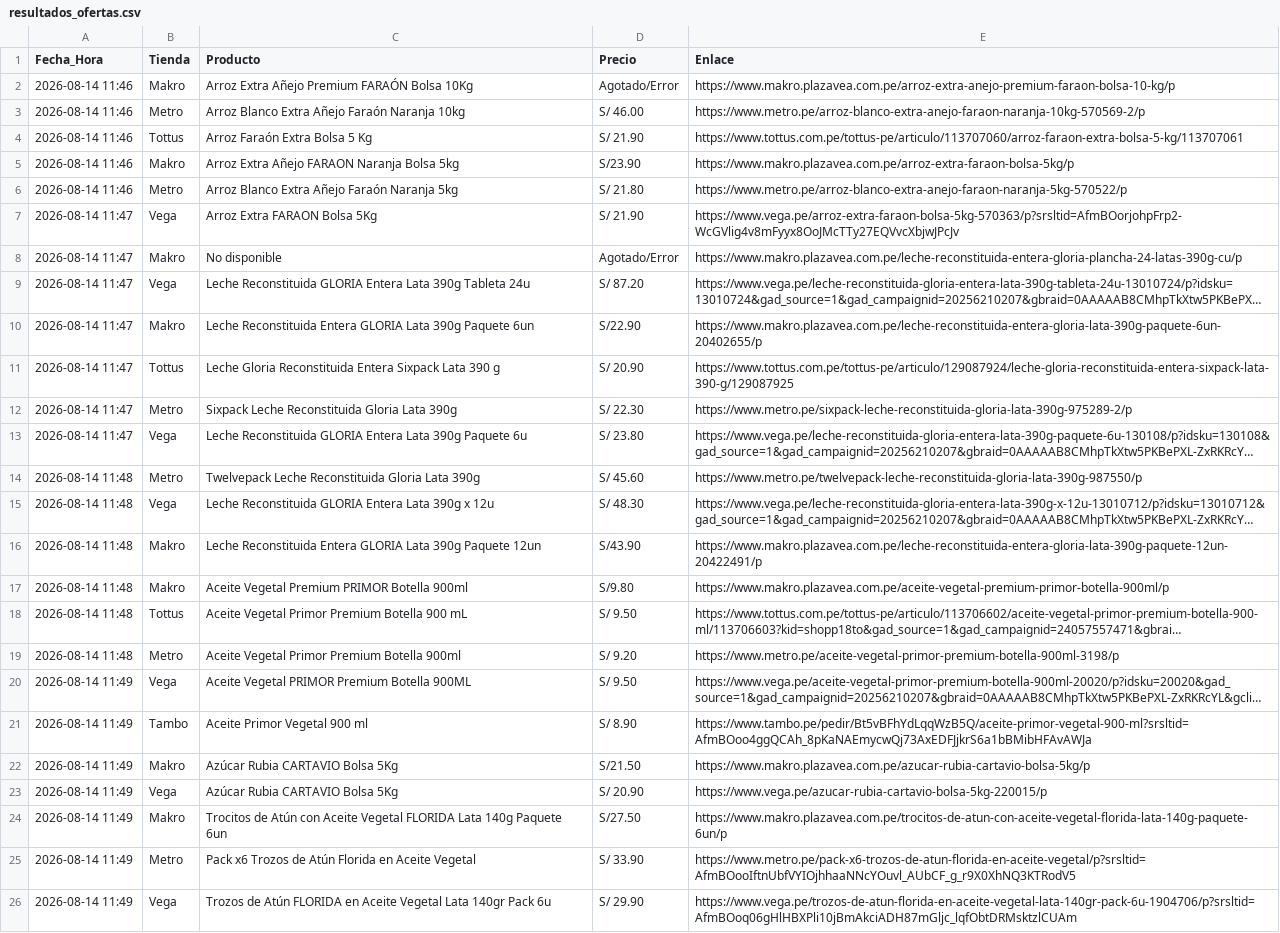
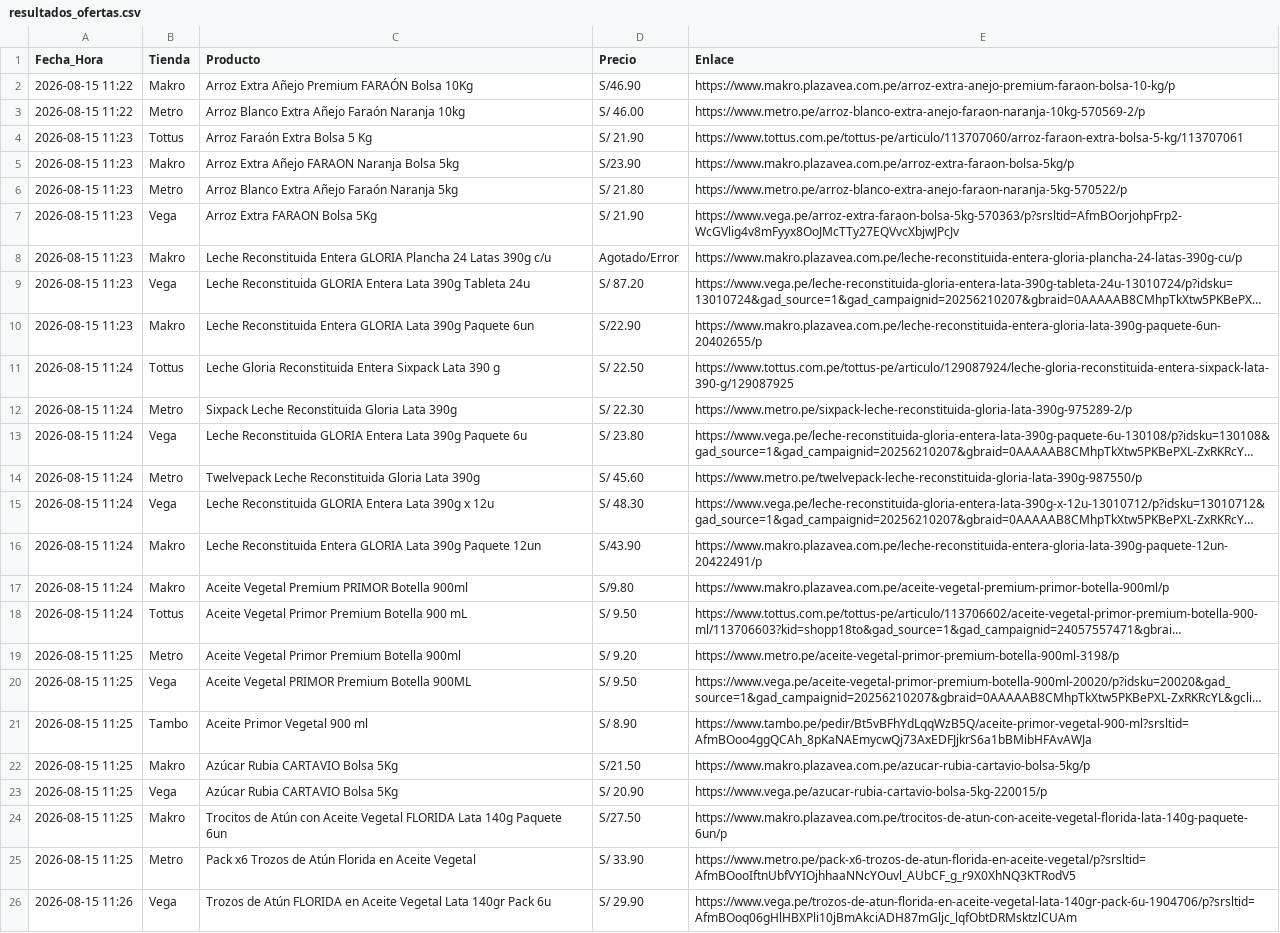
Before and after one commit to rporrasd/TrivagoMercados, a CSV file: resultados_ofertas.csv, drawn as a sheet; long unchanged cells end in …; the diff names each change by its address in the sheet, - before the commit and + after, or states it on an @@ line.

Commit message:
Actualización diaria de precios

```diff
--- a/resultados_ofertas.csv
+++ b/resultados_ofertas.csv
-A2:A3 (Fecha_Hora): 2026-08-14 11:46
+A2:A3 (Fecha_Hora): 2026-08-15 11:22
-D2 (Precio): Agotado/Error
+D2 (Precio): S/46.90
-A4:A6 (Fecha_Hora): 2026-08-14 11:46
+A4:A6 (Fecha_Hora): 2026-08-15 11:23
-A7:A10 (Fecha_Hora): 2026-08-14 11:47
+A7:A10 (Fecha_Hora): 2026-08-15 11:23
-C8 (Producto): No disponible
+C8 (Producto): Leche Reconstituida Entera GLORIA Plancha 24 Latas 390g c/u
-A11:A13 (Fecha_Hora): 2026-08-14 11:47
+A11:A13 (Fecha_Hora): 2026-08-15 11:24
-D11 (Precio): S/ 20.90
+D11 (Precio): S/ 22.50
-A14:A18 (Fecha_Hora): 2026-08-14 11:48
+A14:A18 (Fecha_Hora): 2026-08-15 11:24
-A19 (Fecha_Hora): 2026-08-14 11:48
+A19 (Fecha_Hora): 2026-08-15 11:25
-A20:A25 (Fecha_Hora): 2026-08-14 11:49
+A20:A25 (Fecha_Hora): 2026-08-15 11:25
-A26 (Fecha_Hora): 2026-08-14 11:49
+A26 (Fecha_Hora): 2026-08-15 11:26
```
